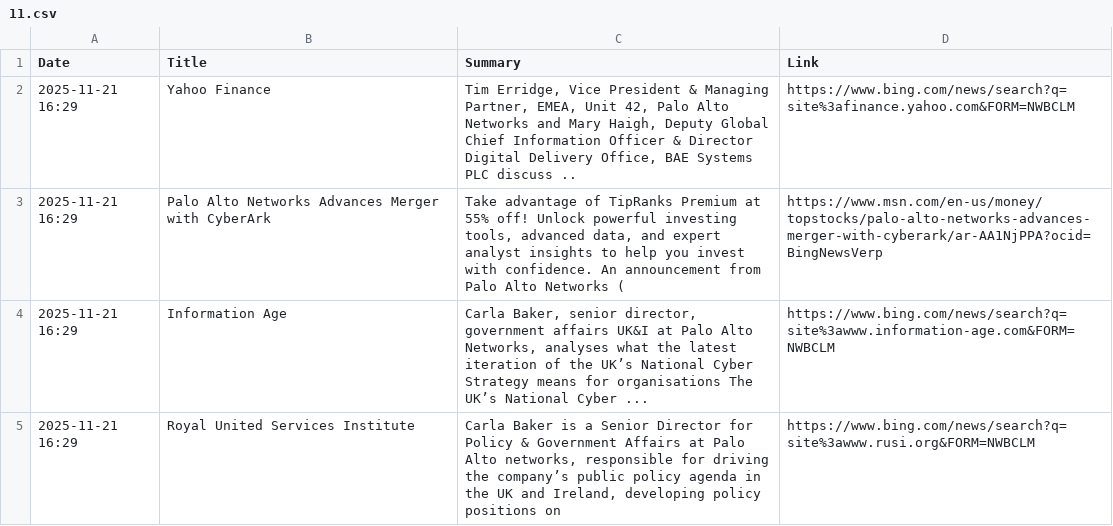
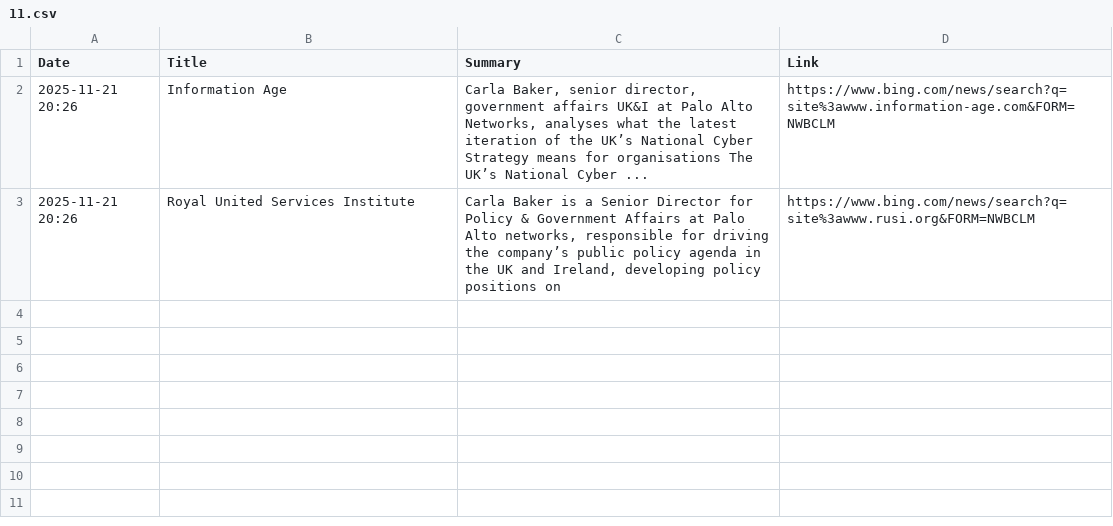
Before and after one commit to ashnaHPR/HPRxPANW-UK-tracker, a CSV file: summaries/monthly/2025/11.csv, drawn as a sheet.

```diff
--- a/summaries/monthly/2025/11.csv
+++ b/summaries/monthly/2025/11.csv
@@ -1,5 +1,3 @@
 Date,Title,Summary,Link
-2025-11-21 16:29,Yahoo Finance,"Tim Erridge, Vice President & Managing Partner, EMEA, Unit 42, Palo Alto Networks and Mary Haigh, Deputy Global Chief Information Officer & Director Digital Delivery Office, BAE Systems PLC discuss ..",https://www.bing.com/news/search?q=site%3afinance.yahoo.com&FORM=NWBCLM
-2025-11-21 16:29,Palo Alto Networks Advances Merger with CyberArk,"Take advantage of TipRanks Premium at 55% off! Unlock powerful investing tools, advanced data, and expert analyst insights to help you invest with confidence. An announcement from Palo Alto Networks (",https://www.msn.com/en-us/money/topstocks/palo-alto-networks-advances-merger-with-cyberark/ar-AA1NjPPA?ocid=BingNewsVerp
-2025-11-21 16:29,Information Age,"Carla Baker, senior director, government affairs UK&I at Palo Alto Networks, analyses what the latest iteration of the UK’s National Cyber Strategy means for organisations The UK’s National Cyber ...",https://www.bing.com/news/search?q=site%3awww.information-age.com&FORM=NWBCLM
-2025-11-21 16:29,Royal United Services Institute,"Carla Baker is a Senior Director for Policy & Government Affairs at Palo Alto networks, responsible for driving the company’s public policy agenda in the UK and Ireland, developing policy positions on",https://www.bing.com/news/search?q=site%3awww.rusi.org&FORM=NWBCLM
+2025-11-21 20:26,Information Age,"Carla Baker, senior director, government affairs UK&I at Palo Alto Networks, analyses what the latest iteration of the UK’s National Cyber Strategy means for organisations The UK’s National Cyber ...",https://www.bing.com/news/search?q=site%3awww.information-age.com&FORM=NWBCLM
+2025-11-21 20:26,Royal United Services Institute,"Carla Baker is a Senior Director for Policy & Government Affairs at Palo Alto networks, responsible for driving the company’s public policy agenda in the UK and Ireland, developing policy positions on",https://www.bing.com/news/search?q=site%3awww.rusi.org&FORM=NWBCLM
```
Also changed, not shown: summaries/weekly/summary.csv, 1 other file.
